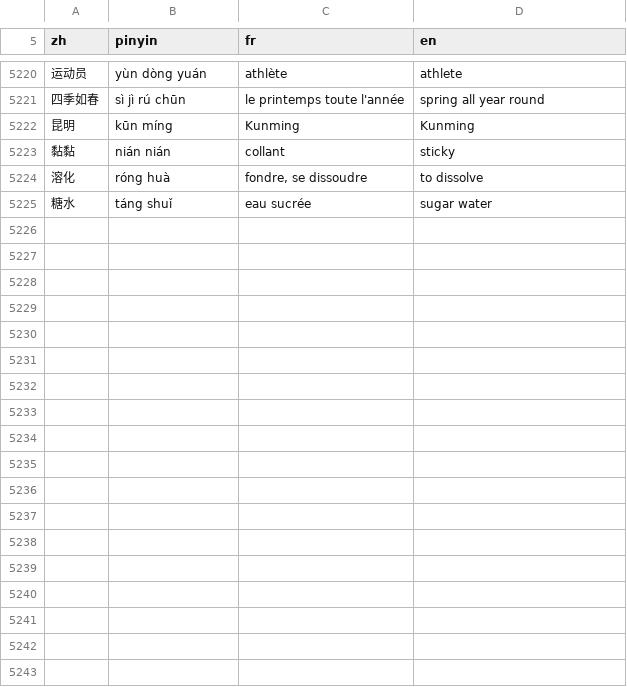
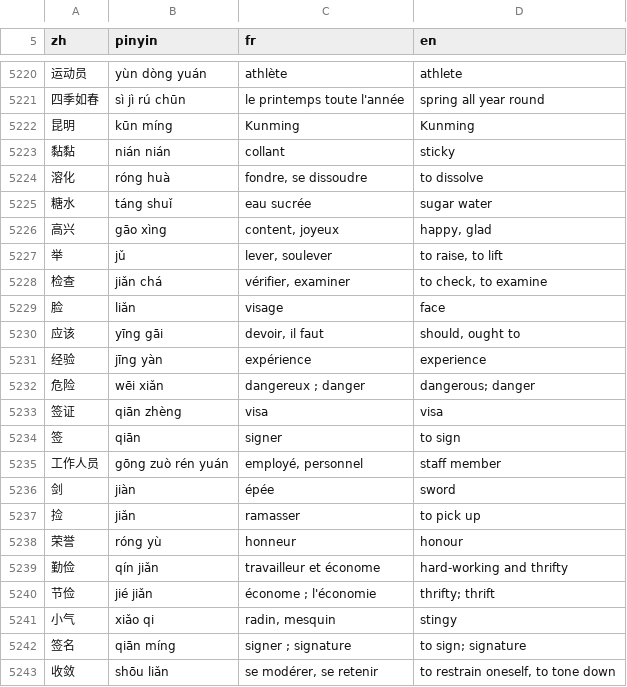
Before and after one commit to jon-gyt/zilin, a TSV file: data/sources/trois-lignes/glossaire.tsv, drawn as a sheet; only a part is shown, gaps mark what is left out; the diff names each change by its address in the sheet, - before the commit and + after, or states it on an @@ line.

```diff
--- a/data/sources/trois-lignes/glossaire.tsv
+++ b/data/sources/trois-lignes/glossaire.tsv
+row 5226: 高兴 | gāo xìng | content, joyeux | happy, glad
+row 5227: 举 | jǔ | lever, soulever | to raise, to lift
+row 5228: 检查 | jiǎn chá | vérifier, examiner | to check, to examine
+row 5229: 脸 | liǎn | visage | face
+row 5230: 应该 | yīng gāi | devoir, il faut | should, ought to
+row 5231: 经验 | jīng yàn | expérience | experience
+row 5232: 危险 | wēi xiǎn | dangereux ; danger | dangerous; danger
+row 5233: 签证 | qiān zhèng | visa | visa
+row 5234: 签 | qiān | signer | to sign
+row 5235: 工作人员 | gōng zuò rén yuán | employé, personnel | staff member
+row 5236: 剑 | jiàn | épée | sword
+row 5237: 捡 | jiǎn | ramasser | to pick up
+row 5238: 荣誉 | róng yù | honneur | honour
+row 5239: 勤俭 | qín jiǎn | travailleur et économe | hard-working and thrifty
+row 5240: 节俭 | jié jiǎn | économe ; l'économie | thrifty; thrift
+row 5241: 小气 | xiǎo qi | radin, mesquin | stingy
+row 5242: 签名 | qiān míng | signer ; signature | to sign; signature
+row 5243: 收敛 | shōu liǎn | se modérer, se retenir | to restrain oneself, to tone down
```
Also changed, not shown: 2 other files.
